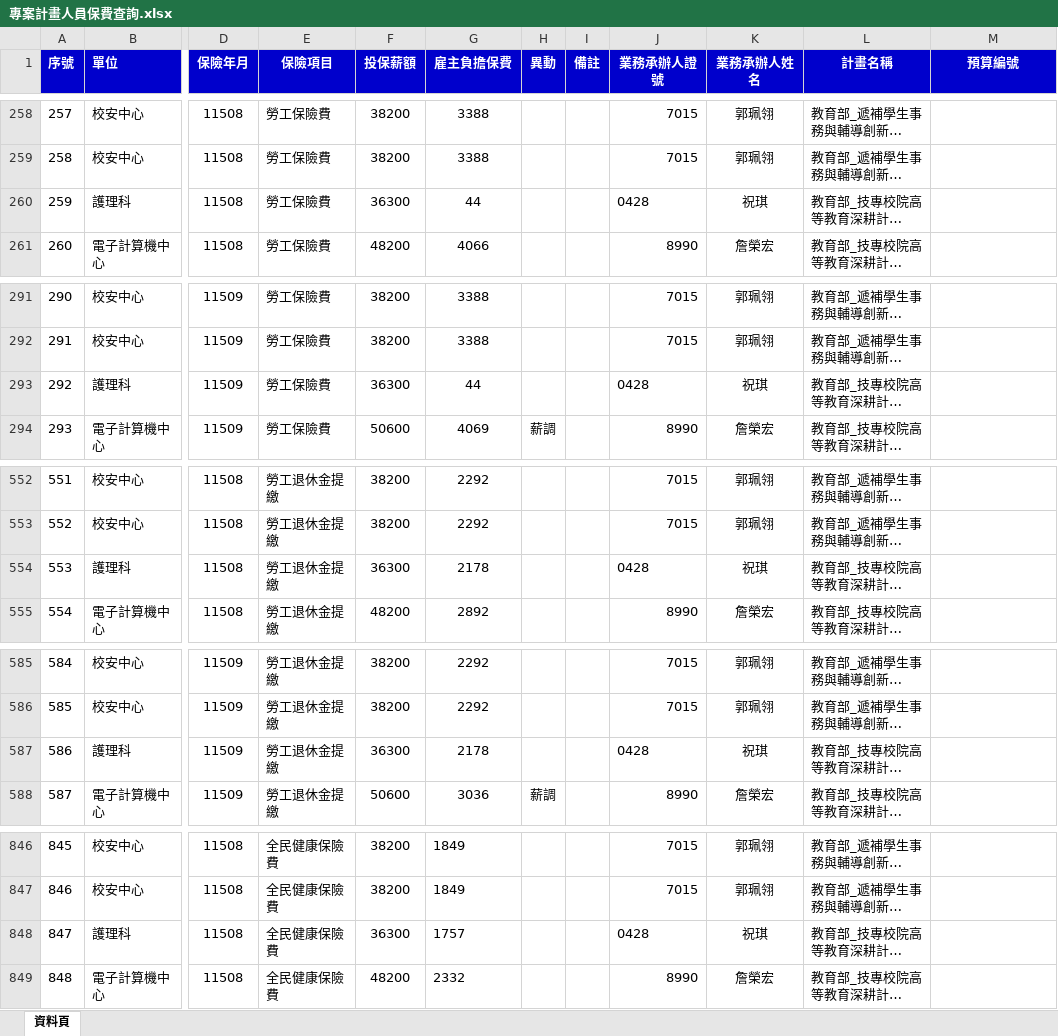
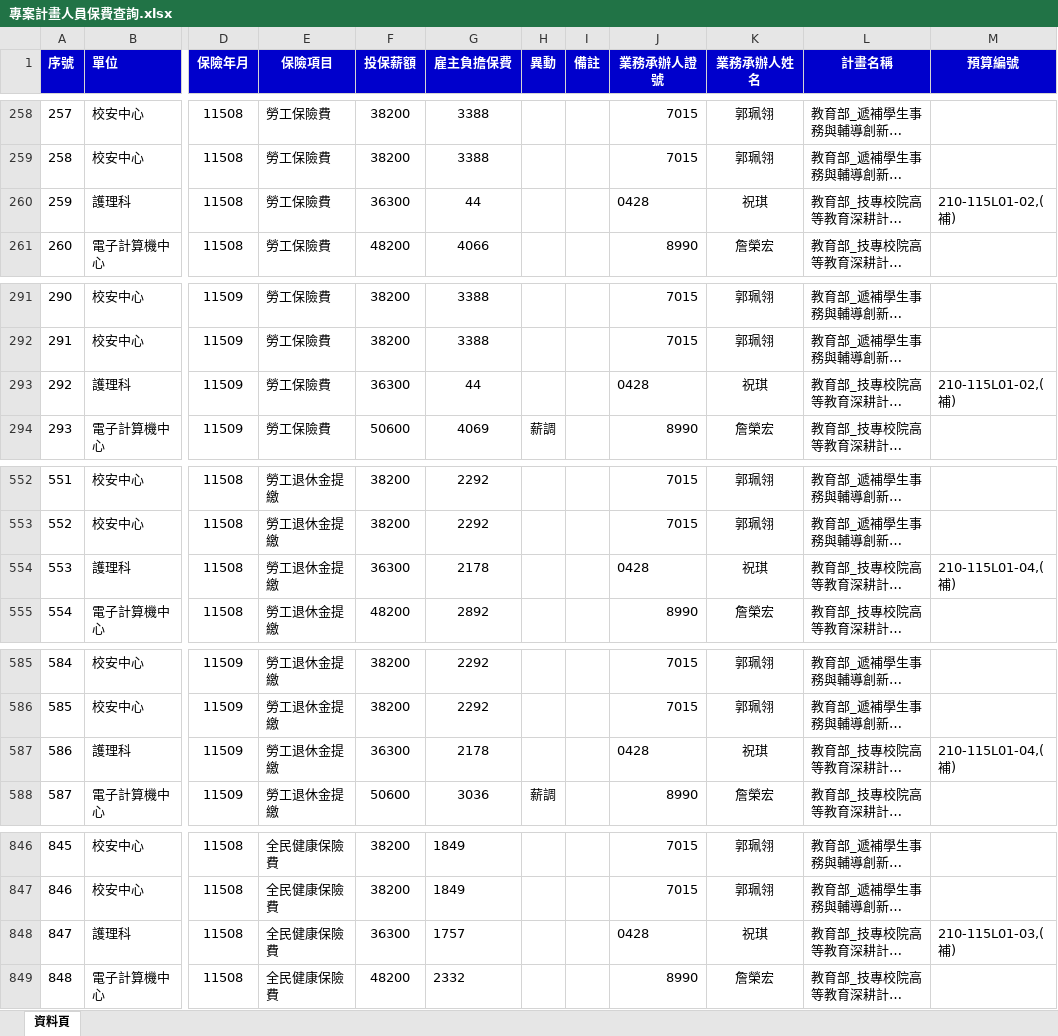
Before and after one commit to angellee09/Project_Insurance-premium, an Excel workbook: 專案計畫人員保費查詢.xlsx, sheet 資料頁, drawn as a sheet; only a part is shown, gaps mark what is left out; long unchanged cells end in …; values as stored, in another font and other column widths than the file's, no borders; the diff covers the shown part only; the diff names each change by its address in the sheet, - before the commit and + after, or states it on an @@ line.

Commit message:
Add files via upload

```diff
--- a/專案計畫人員保費查詢.xlsx (sheet 資料頁)
+++ b/專案計畫人員保費查詢.xlsx (sheet 資料頁)
-M260 (預算編號): (empty)
+M260 (預算編號): 210-115L01-02,(補)
-M293 (預算編號): (empty)
+M293 (預算編號): 210-115L01-02,(補)
-M554 (預算編號): (empty)
+M554 (預算編號): 210-115L01-04,(補)
-M587 (預算編號): (empty)
+M587 (預算編號): 210-115L01-04,(補)
-M848 (預算編號): (empty)
+M848 (預算編號): 210-115L01-03,(補)
```
Also changed, not shown: 1 edited cell elsewhere in this sheet.
